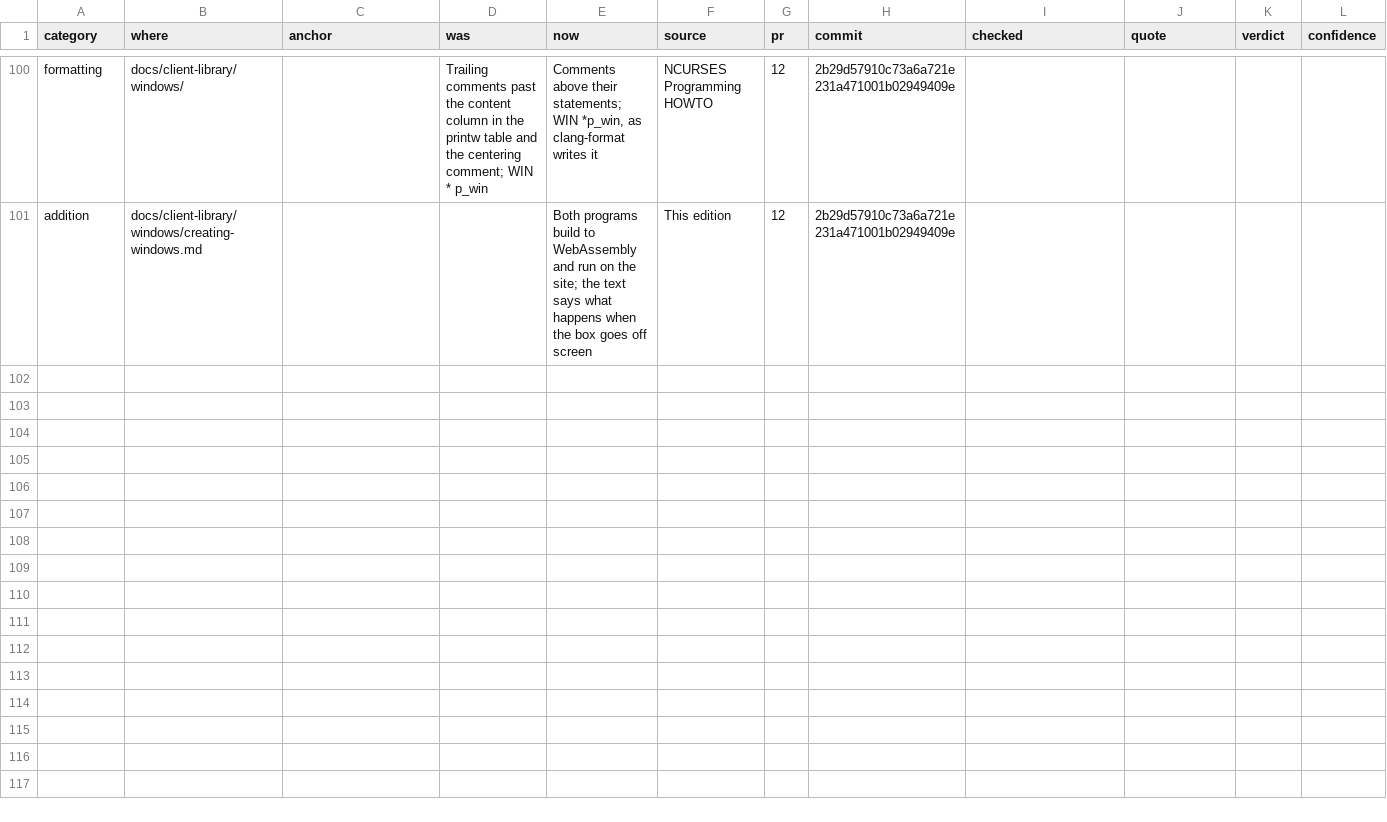
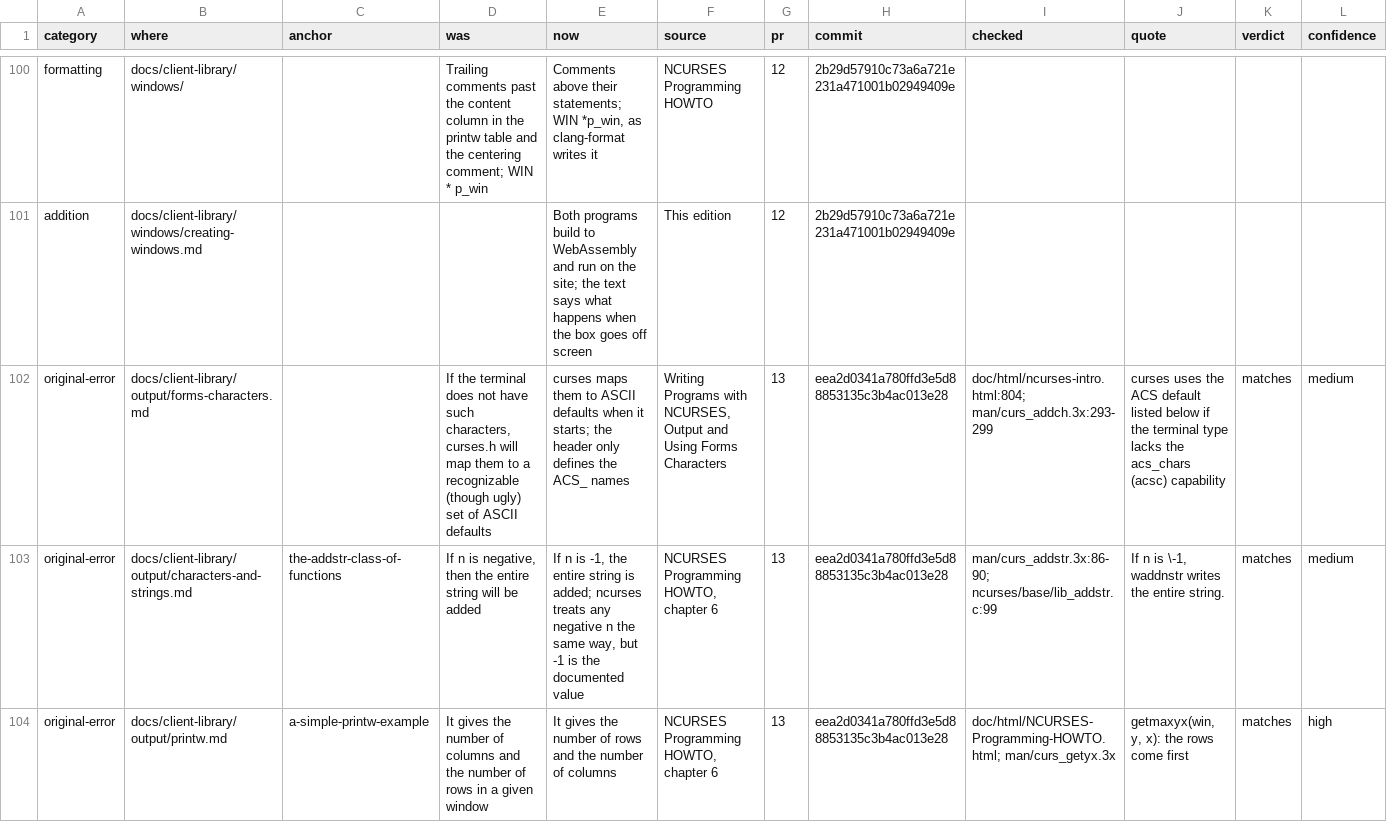
Before and after one commit to betsalel-williamson/ncurses, a CSV file: docs/appendix/errata.csv, drawn as a sheet; only a part is shown, gaps mark what is left out; rows hold the shown columns only; the diff covers the shown part only; the diff names each change by its address in the sheet, - before the commit and + after, or states it on an @@ line.

```diff
--- a/docs/appendix/errata.csv
+++ b/docs/appendix/errata.csv
+row 102: original-error | docs/client-library/output/forms-characters.md |  | If the terminal does not have such characters, curses.h will map them to a recognizable (though ugly) set of ASCII defaults | curses maps them to ASCII defaults when it starts; the header only defines the ACS_ names | Writing Programs with NCURSES, Output and Using Forms Characters | 13 | eea2d0341a780ffd3e5d88853135c3b4ac013e28 | doc/html/ncurses-intro.html:804; man/curs_addch.3x:293-299 | curses uses the ACS default listed below if the terminal type lacks the acs_chars (acsc) capability | matches | medium
+row 103: original-error | docs/client-library/output/characters-and-strings.md | the-addstr-class-of-functions | If n is negative, then the entire string will be added | If n is -1, the entire string is added; ncurses treats any negative n the same way, but -1 is the documented value | NCURSES Programming HOWTO, chapter 6 | 13 | eea2d0341a780ffd3e5d88853135c3b4ac013e28 | man/curs_addstr.3x:86-90; ncurses/base/lib_addstr.c:99 | If n is \-1, waddnstr writes the entire string. | matches | medium
+row 104: original-error | docs/client-library/output/printw.md | a-simple-printw-example | It gives the number of columns and the number of rows in a given window | It gives the number of rows and the number of columns | NCURSES Programming HOWTO, chapter 6 | 13 | eea2d0341a780ffd3e5d88853135c3b4ac013e28 | doc/html/NCURSES-Programming-HOWTO.html; man/curs_getyx.3x | getmaxyx(win, y, x): the rows come first | matches | high
```
Also changed, not shown: 6 added rows elsewhere in this file.
